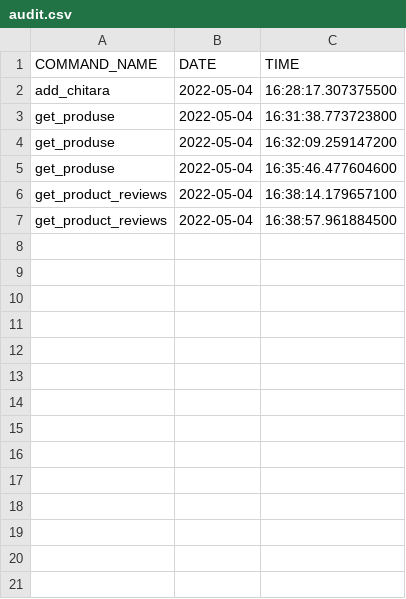
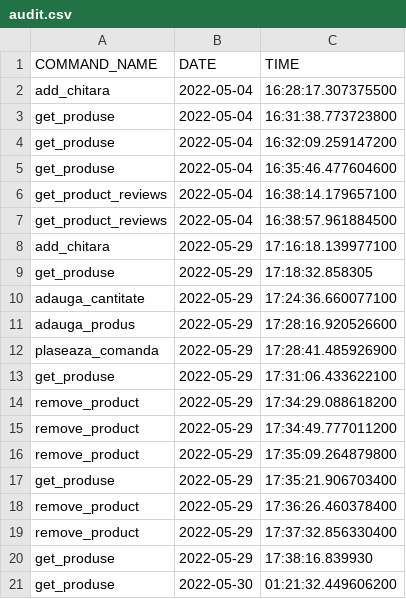
Before and after one commit to r-moraru/proiect-EAP, a CSV file: src/main/resources/csv/audit.csv, drawn as a sheet.

```diff
--- a/src/main/resources/csv/audit.csv
+++ b/src/main/resources/csv/audit.csv
@@ -7 +7,15 @@ get_product_reviews,2022-05-04,16:38:14.179657100
 get_product_reviews,2022-05-04,16:38:57.961884500
+add_chitara,2022-05-29,17:16:18.139977100
+get_produse,2022-05-29,17:18:32.858305
+adauga_cantitate,2022-05-29,17:24:36.660077100
+adauga_produs,2022-05-29,17:28:16.920526600
+plaseaza_comanda,2022-05-29,17:28:41.485926900
+get_produse,2022-05-29,17:31:06.433622100
+remove_product,2022-05-29,17:34:29.088618200
+remove_product,2022-05-29,17:34:49.777011200
+remove_product,2022-05-29,17:35:09.264879800
+get_produse,2022-05-29,17:35:21.906703400
+remove_product,2022-05-29,17:36:26.460378400
+remove_product,2022-05-29,17:37:32.856330400
+get_produse,2022-05-29,17:38:16.839930
+get_produse,2022-05-30,01:21:32.449606200
```
Also changed, not shown: src/main/resources/csv/chitari.csv, 10 other files.
